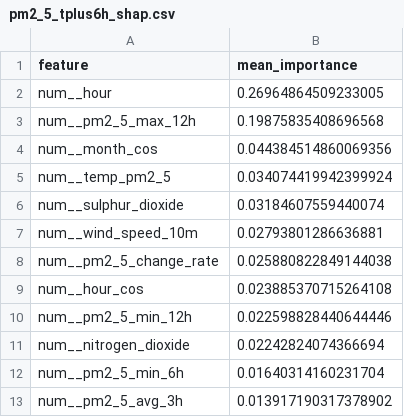
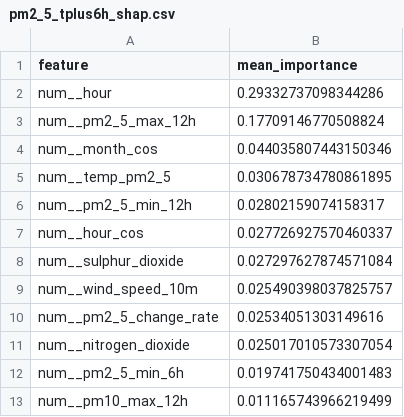
Before and after one commit to SoojalKumar-AI/aqi_predictor, a CSV file: models/shap/pm2_5_tplus6h_shap.csv, drawn as a sheet.

```diff
--- a/models/shap/pm2_5_tplus6h_shap.csv
+++ b/models/shap/pm2_5_tplus6h_shap.csv
@@ -1,13 +1,13 @@
 feature,mean_importance
-num__hour,0.26964864509233005
-num__pm2_5_max_12h,0.19875835408696568
-num__month_cos,0.044384514860069356
-num__temp_pm2_5,0.034074419942399924
-num__sulphur_dioxide,0.03184607559440074
-num__wind_speed_10m,0.02793801286636881
-num__pm2_5_change_rate,0.025880822849144038
-num__hour_cos,0.023885370715264108
-num__pm2_5_min_12h,0.022598828440644446
-num__nitrogen_dioxide,0.02242824074366694
-num__pm2_5_min_6h,0.01640314160231704
-num__pm2_5_avg_3h,0.013917190317378902
+num__hour,0.29332737098344286
+num__pm2_5_max_12h,0.17709146770508824
+num__month_cos,0.044035807443150346
+num__temp_pm2_5,0.030678734780861895
+num__pm2_5_min_12h,0.02802159074158317
+num__hour_cos,0.027726927570460337
+num__sulphur_dioxide,0.027297627874571084
+num__wind_speed_10m,0.025490398037825757
+num__pm2_5_change_rate,0.02534051303149616
+num__nitrogen_dioxide,0.025017010573307054
+num__pm2_5_min_6h,0.019741750434001483
+num__pm10_max_12h,0.011165743966219499
```
Also changed, not shown: models/shap/pm10_tplus3h_shap.csv, models/shap/pm10_tplus6h_shap.csv, 16 other files.
